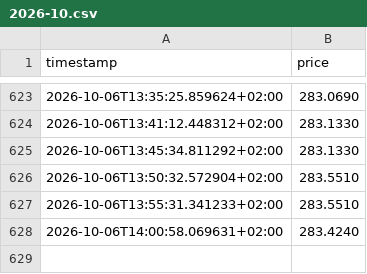
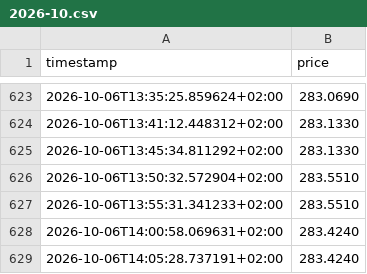
Before and after one commit to wikifolio-user/wikifolio-tracker, a CSV file: state/price_history/2026-10.csv, drawn as a sheet; only a part is shown, gaps mark what is left out.

```diff
--- a/state/price_history/2026-10.csv
+++ b/state/price_history/2026-10.csv
@@ -628 +628,2 @@ timestamp,price
 2026-10-06T14:00:58.069631+02:00,283.4240
+2026-10-06T14:05:28.737191+02:00,283.4240
```
